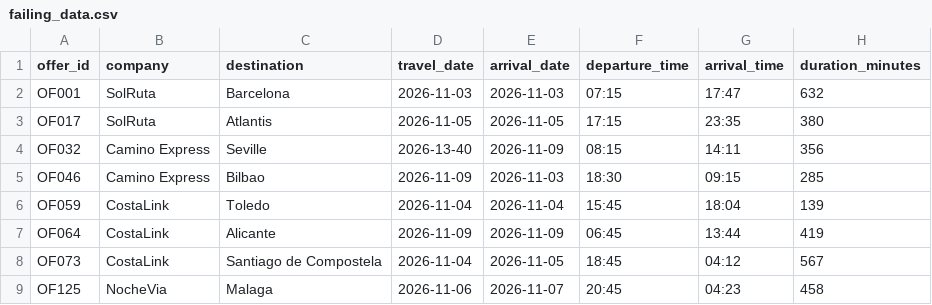
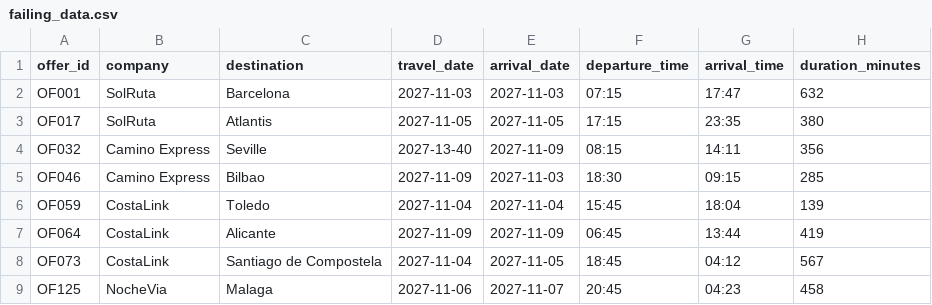
Before and after one commit to kstro9605/ACIT4420-BussBidder, a CSV file: testing/data_loading/failing_data.csv, drawn as a sheet; only a part is shown; the diff names each change by its address in the sheet, - before the commit and + after, or states it on an @@ line.

```diff
--- a/testing/data_loading/failing_data.csv
+++ b/testing/data_loading/failing_data.csv
-D2 (travel_date): 2026-11-03
+D2 (travel_date): 2027-11-03
-E2 (arrival_date): 2026-11-03
+E2 (arrival_date): 2027-11-03
-D3 (travel_date): 2026-11-05
+D3 (travel_date): 2027-11-05
-E3 (arrival_date): 2026-11-05
+E3 (arrival_date): 2027-11-05
-D4 (travel_date): 2026-13-40
+D4 (travel_date): 2027-13-40
-E4 (arrival_date): 2026-11-09
+E4 (arrival_date): 2027-11-09
-D5 (travel_date): 2026-11-09
+D5 (travel_date): 2027-11-09
-E5 (arrival_date): 2026-11-03
+E5 (arrival_date): 2027-11-03
-D6 (travel_date): 2026-11-04
+D6 (travel_date): 2027-11-04
-E6 (arrival_date): 2026-11-04
+E6 (arrival_date): 2027-11-04
-D7 (travel_date): 2026-11-09
+D7 (travel_date): 2027-11-09
-E7 (arrival_date): 2026-11-09
+E7 (arrival_date): 2027-11-09
-D8 (travel_date): 2026-11-04
+D8 (travel_date): 2027-11-04
-E8 (arrival_date): 2026-11-05
+E8 (arrival_date): 2027-11-05
-D9 (travel_date): 2026-11-06
+D9 (travel_date): 2027-11-06
-E9 (arrival_date): 2026-11-07
+E9 (arrival_date): 2027-11-07
```
Also changed, not shown: data/trips.csv, testing/data_loading/valid_test.csv, 2 other files.
